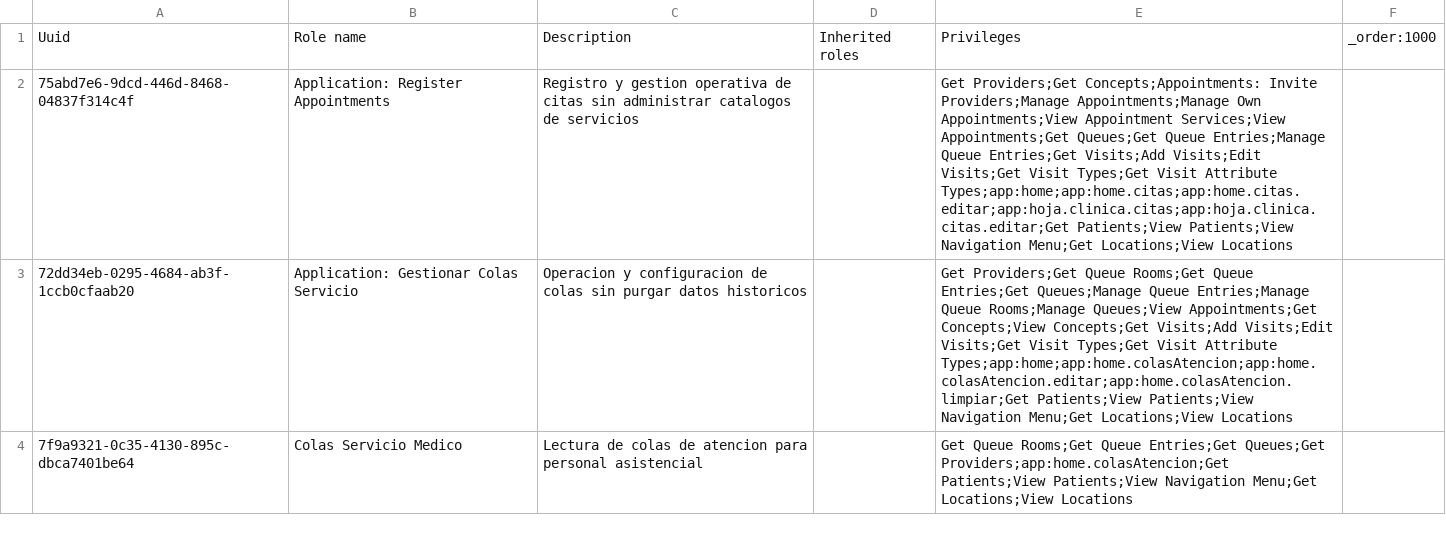
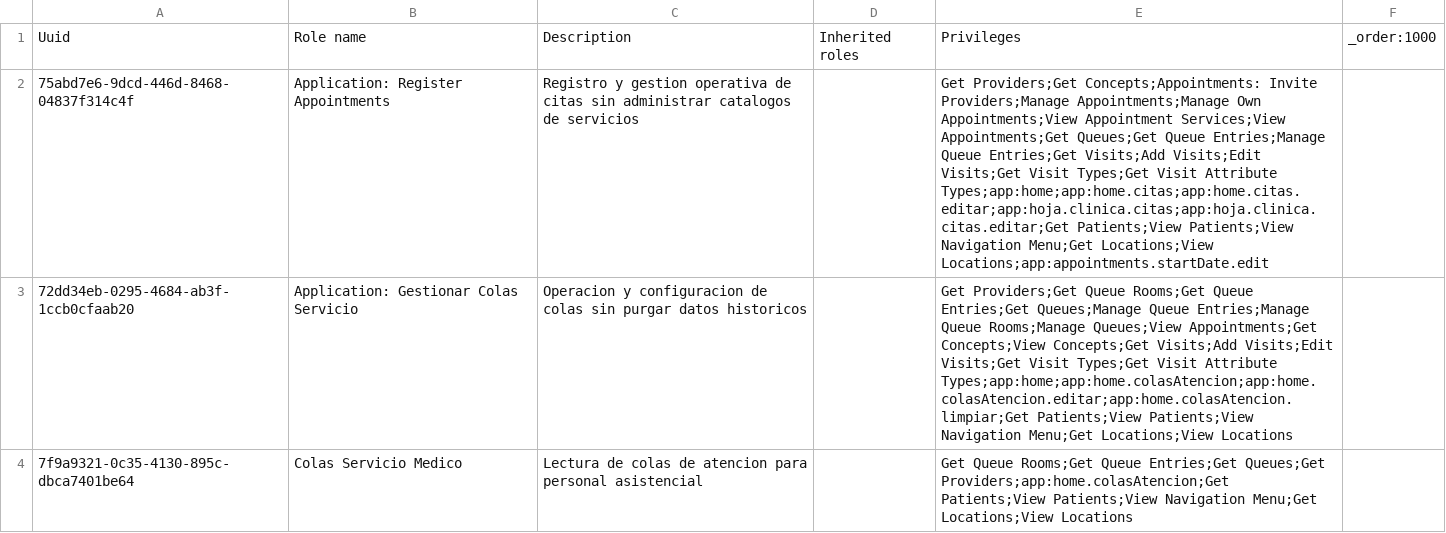
Before and after one commit to PROYECTO-SANTACLOTILDE/sihsalus-content-referenceapplication, a CSV file: configuration/backend_configuration/roles/roles_peru_hce.csv, drawn as a sheet; only a part is shown; the diff names each change by its address in the sheet, - before the commit and + after, or states it on an @@ line.

```diff
--- a/configuration/backend_configuration/roles/roles_peru_hce.csv
+++ b/configuration/backend_configuration/roles/roles_peru_hce.csv
-E2: …Menu;Get Locations;View Locations
+E2: …Menu;Get Locations;View Locations;app:appointments.startDate.edit
```
Also changed, not shown: configuration/backend_configuration/privileges/privileges_core-demo.csv, configuration/backend_configuration/roles/roles-core.csv, 1 other file.
